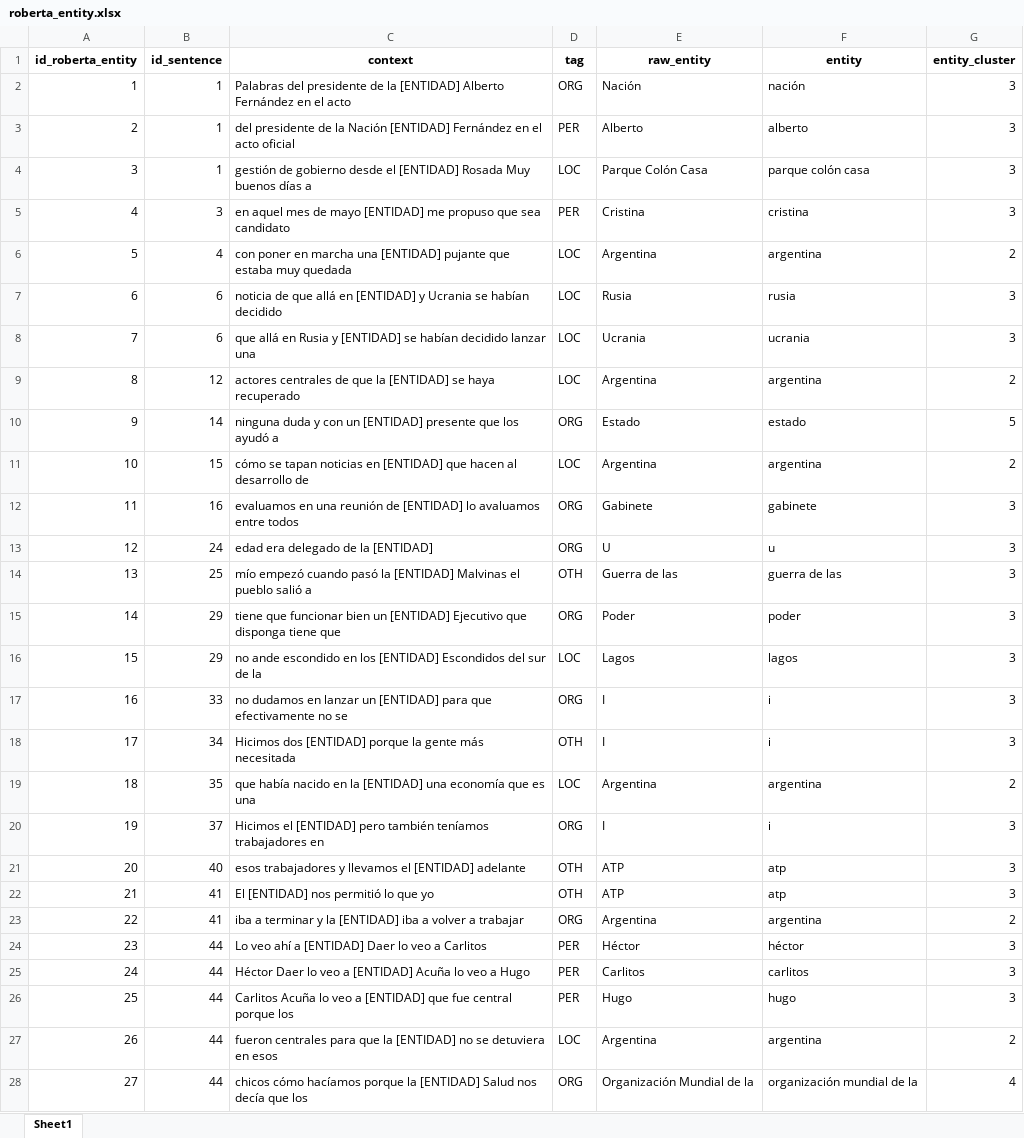
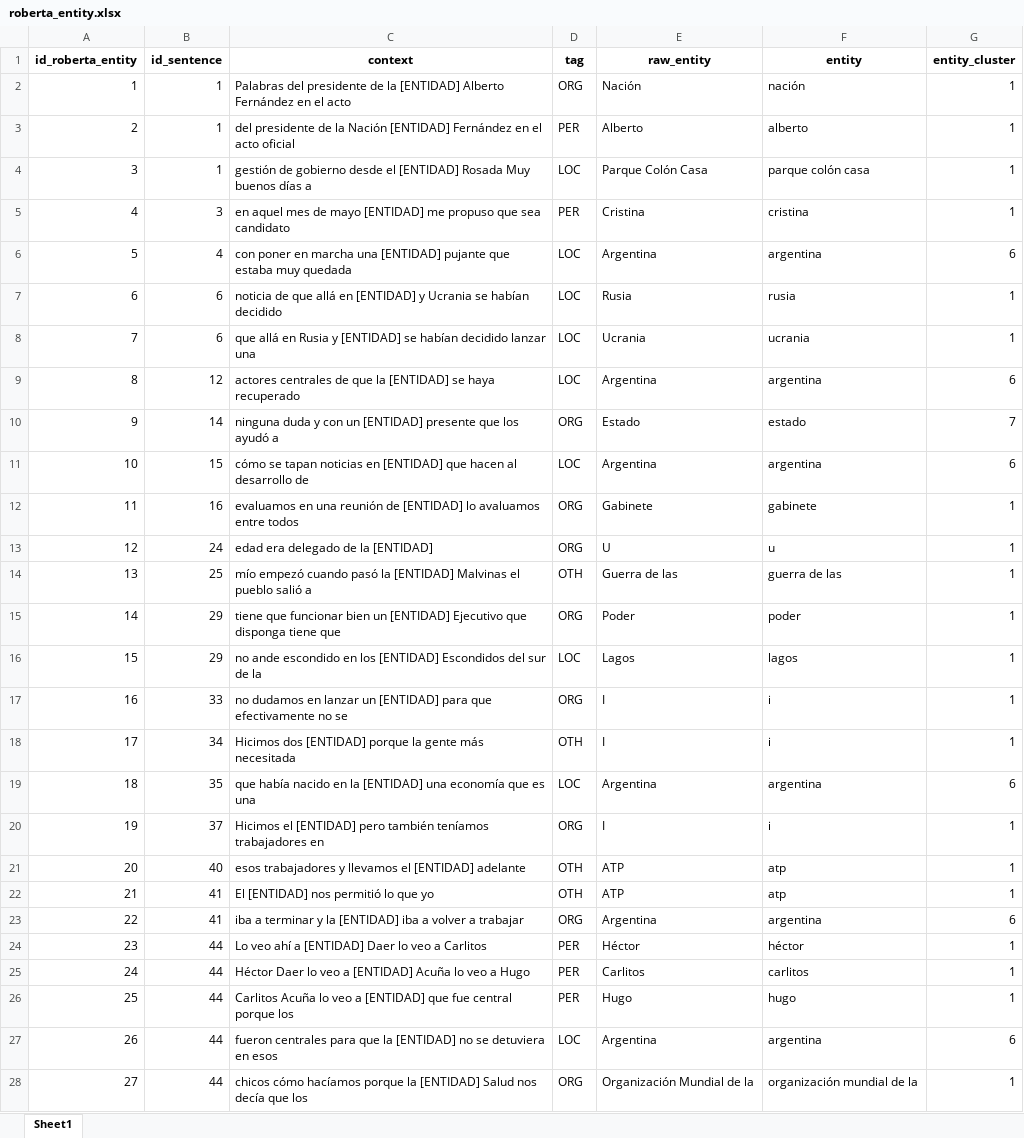
Before and after one commit to eebert/PLN_Project, an Excel workbook: data/xlsx/roberta_entity.xlsx, sheet Sheet1, drawn as a sheet; only a part is shown; values as stored, in another font and other column widths than the file's, no borders; the diff covers the shown part only; the diff names each change by its address in the sheet, - before the commit and + after, or states it on an @@ line.

```diff
--- a/data/xlsx/roberta_entity.xlsx (sheet Sheet1)
+++ b/data/xlsx/roberta_entity.xlsx (sheet Sheet1)
-G2:G5 (entity_cluster): 3
+G2:G5 (entity_cluster): 1
-G6 (entity_cluster): 2
+G6 (entity_cluster): 6
-G7:G8 (entity_cluster): 3
+G7:G8 (entity_cluster): 1
-G9 (entity_cluster): 2
+G9 (entity_cluster): 6
-G10 (entity_cluster): 5
+G10 (entity_cluster): 7
-G11 (entity_cluster): 2
+G11 (entity_cluster): 6
-G12:G18 (entity_cluster): 3
+G12:G18 (entity_cluster): 1
-G19 (entity_cluster): 2
+G19 (entity_cluster): 6
-G20:G22 (entity_cluster): 3
+G20:G22 (entity_cluster): 1
-G23 (entity_cluster): 2
+G23 (entity_cluster): 6
-G24:G26 (entity_cluster): 3
+G24:G26 (entity_cluster): 1
-G27 (entity_cluster): 2
+G27 (entity_cluster): 6
-G28 (entity_cluster): 4
+G28 (entity_cluster): 1
```
Also changed, not shown: 1931 edited cells elsewhere in this sheet, data/xlsx/speech.xlsx, 3 other files.
